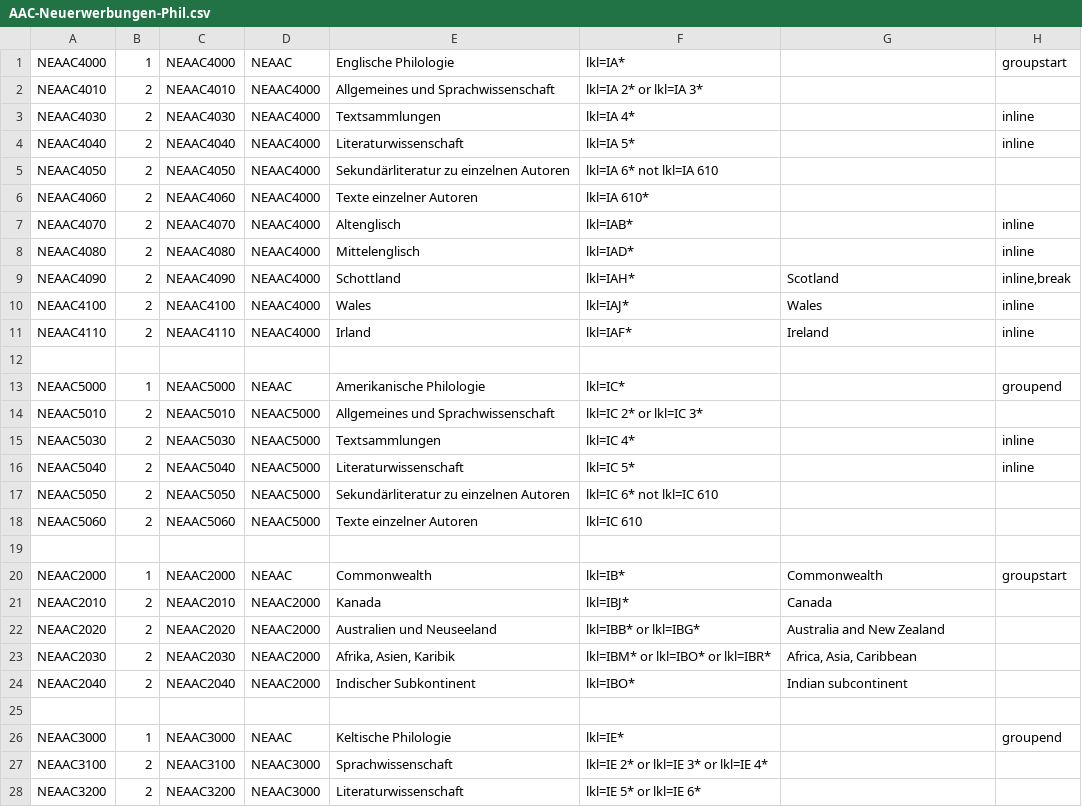
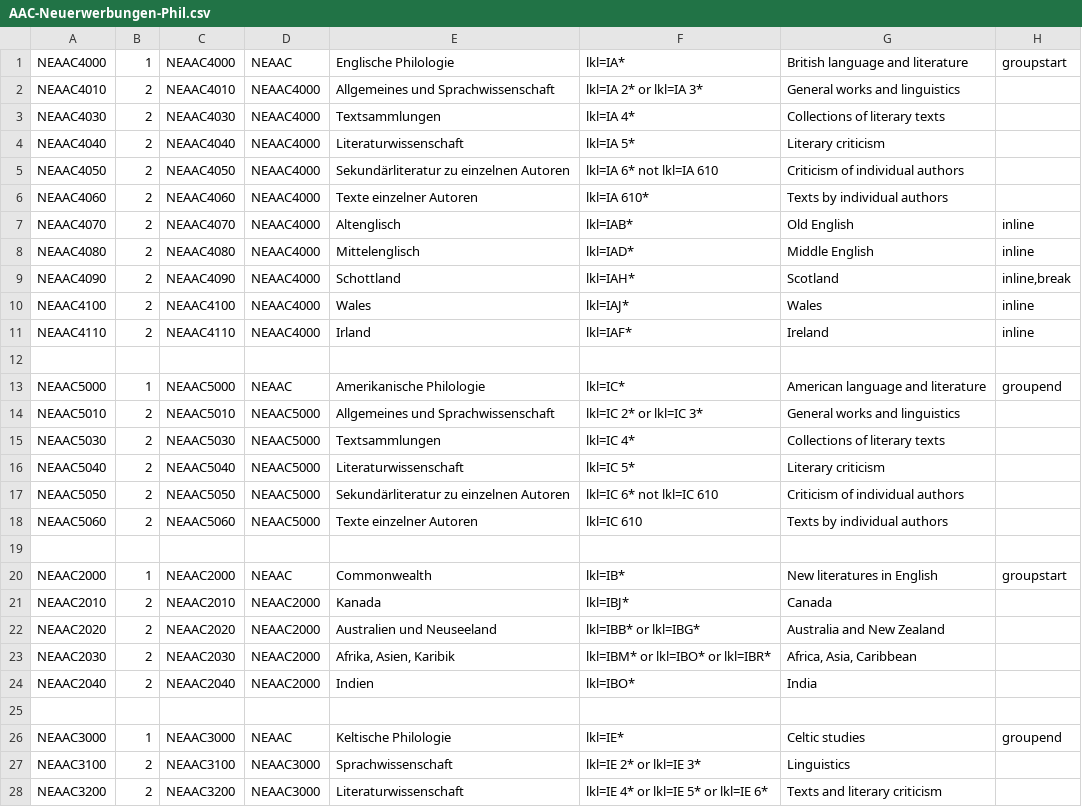
Before and after one commit to subugoe/vlibs-typo3, a CSV file: fileadmin/gok/csv/AAC-Neuerwerbungen-Phil.csv, drawn as a sheet.

Commit message:
Anglistik Neuerwerbungen: add English translations

```diff
--- a/fileadmin/gok/csv/AAC-Neuerwerbungen-Phil.csv
+++ b/fileadmin/gok/csv/AAC-Neuerwerbungen-Phil.csv
@@ -1,9 +1,9 @@
-"NEAAC4000";1;"NEAAC4000";"NEAAC";"Englische Philologie";"lkl=IA*";;"groupstart"
-"NEAAC4010";2;"NEAAC4010";"NEAAC4000";"Allgemeines und Sprachwissenschaft";"lkl=IA 2* or lkl=IA 3*";;
-"NEAAC4030";2;"NEAAC4030";"NEAAC4000";"Textsammlungen";"lkl=IA 4*";;"inline"
-"NEAAC4040";2;"NEAAC4040";"NEAAC4000";"Literaturwissenschaft";"lkl=IA 5*";;"inline"
-"NEAAC4050";2;"NEAAC4050";"NEAAC4000";"Sekundärliteratur zu einzelnen Autoren";"lkl=IA 6* not lkl=IA 610";;
-"NEAAC4060";2;"NEAAC4060";"NEAAC4000";"Texte einzelner Autoren";"lkl=IA 610*";;
-"NEAAC4070";2;"NEAAC4070";"NEAAC4000";"Altenglisch";"lkl=IAB*";;"inline"
-"NEAAC4080";2;"NEAAC4080";"NEAAC4000";"Mittelenglisch";"lkl=IAD*";;"inline"
+"NEAAC4000";1;"NEAAC4000";"NEAAC";"Englische Philologie";"lkl=IA*";"British language and literature";"groupstart"
+"NEAAC4010";2;"NEAAC4010";"NEAAC4000";"Allgemeines und Sprachwissenschaft";"lkl=IA 2* or lkl=IA 3*";"General works and linguistics";
+"NEAAC4030";2;"NEAAC4030";"NEAAC4000";"Textsammlungen";"lkl=IA 4*";"Collections of literary texts";
+"NEAAC4040";2;"NEAAC4040";"NEAAC4000";"Literaturwissenschaft";"lkl=IA 5*";"Literary criticism";
+"NEAAC4050";2;"NEAAC4050";"NEAAC4000";"Sekundärliteratur zu einzelnen Autoren";"lkl=IA 6* not lkl=IA 610";"Criticism of individual authors";
+"NEAAC4060";2;"NEAAC4060";"NEAAC4000";"Texte einzelner Autoren";"lkl=IA 610*";"Texts by individual authors";
+"NEAAC4070";2;"NEAAC4070";"NEAAC4000";"Altenglisch";"lkl=IAB*";"Old English";"inline"
+"NEAAC4080";2;"NEAAC4080";"NEAAC4000";"Mittelenglisch";"lkl=IAD*";"Middle English";"inline"
 "NEAAC4090";2;"NEAAC4090";"NEAAC4000";"Schottland";"lkl=IAH*";"Scotland";"inline,break"
@@ -12,10 +12,10 @@
 ;;;;;;;
-"NEAAC5000";1;"NEAAC5000";"NEAAC";"Amerikanische Philologie";"lkl=IC*";;"groupend"
-"NEAAC5010";2;"NEAAC5010";"NEAAC5000";"Allgemeines und Sprachwissenschaft";"lkl=IC 2* or lkl=IC 3*";;
-"NEAAC5030";2;"NEAAC5030";"NEAAC5000";"Textsammlungen";"lkl=IC 4*";;"inline"
-"NEAAC5040";2;"NEAAC5040";"NEAAC5000";"Literaturwissenschaft";"lkl=IC 5*";;"inline"
-"NEAAC5050";2;"NEAAC5050";"NEAAC5000";"Sekundärliteratur zu einzelnen Autoren";"lkl=IC 6* not lkl=IC 610";;
-"NEAAC5060";2;"NEAAC5060";"NEAAC5000";"Texte einzelner Autoren";"lkl=IC 610";;
+"NEAAC5000";1;"NEAAC5000";"NEAAC";"Amerikanische Philologie";"lkl=IC*";"American language and literature";"groupend"
+"NEAAC5010";2;"NEAAC5010";"NEAAC5000";"Allgemeines und Sprachwissenschaft";"lkl=IC 2* or lkl=IC 3*";"General works and linguistics";
+"NEAAC5030";2;"NEAAC5030";"NEAAC5000";"Textsammlungen";"lkl=IC 4*";"Collections of literary texts";
+"NEAAC5040";2;"NEAAC5040";"NEAAC5000";"Literaturwissenschaft";"lkl=IC 5*";"Literary criticism";
+"NEAAC5050";2;"NEAAC5050";"NEAAC5000";"Sekundärliteratur zu einzelnen Autoren";"lkl=IC 6* not lkl=IC 610";"Criticism of individual authors";
+"NEAAC5060";2;"NEAAC5060";"NEAAC5000";"Texte einzelner Autoren";"lkl=IC 610";"Texts by individual authors";
 ;;;;;;;
-"NEAAC2000";1;"NEAAC2000";"NEAAC";"Commonwealth";"lkl=IB*";"Commonwealth";"groupstart"
+"NEAAC2000";1;"NEAAC2000";"NEAAC";"Commonwealth";"lkl=IB*";"New literatures in English";"groupstart"
 "NEAAC2010";2;"NEAAC2010";"NEAAC2000";"Kanada";"lkl=IBJ*";"Canada";
@@ -23,6 +23,6 @@
 "NEAAC2030";2;"NEAAC2030";"NEAAC2000";"Afrika, Asien, Karibik";"lkl=IBM* or lkl=IBO* or lkl=IBR*";"Africa, Asia, Caribbean";
-"NEAAC2040";2;"NEAAC2040";"NEAAC2000";"Indischer Subkontinent";"lkl=IBO*";"Indian subcontinent";
+"NEAAC2040";2;"NEAAC2040";"NEAAC2000";"Indien";"lkl=IBO*";"India";
 ;;;;;;;
-"NEAAC3000";1;"NEAAC3000";"NEAAC";"Keltische Philologie";"lkl=IE*";;"groupend"
-"NEAAC3100";2;"NEAAC3100";"NEAAC3000";"Sprachwissenschaft";"lkl=IE 2* or lkl=IE 3* or lkl=IE 4*";;
-"NEAAC3200";2;"NEAAC3200";"NEAAC3000";"Literaturwissenschaft";"lkl=IE 5* or lkl=IE 6*";;
+"NEAAC3000";1;"NEAAC3000";"NEAAC";"Keltische Philologie";"lkl=IE*";"Celtic studies";"groupend"
+"NEAAC3100";2;"NEAAC3100";"NEAAC3000";"Sprachwissenschaft";"lkl=IE 2* or lkl=IE 3*";"Linguistics";
+"NEAAC3200";2;"NEAAC3200";"NEAAC3000";"Literaturwissenschaft";"lkl=IE 4* or lkl=IE 5* or lkl=IE 6*";"Texts and literary criticism";
```
Also changed, not shown: 1 other file.
